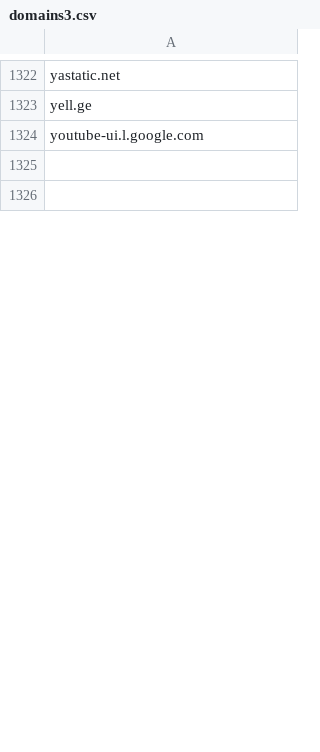
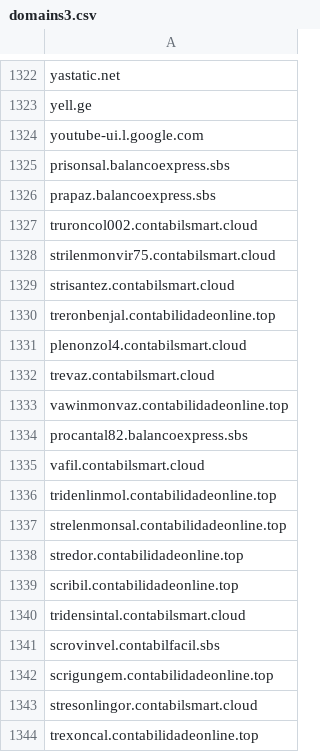
Before and after one commit to RafaelSoaresP/DNSSecurityBlockList, a CSV file: domains3.csv, drawn as a sheet; only a part is shown, gaps mark what is left out; the diff covers the shown part only.

Commit message:
Add new domains to domains3.csv
Added multiple new domains to the domains3.csv file.

```diff
--- a/domains3.csv
+++ b/domains3.csv
@@ -1324,3 +1324,21 @@ yell.ge
 youtube-ui.l.google.com
-
-
+prisonsal.balancoexpress.sbs
+prapaz.balancoexpress.sbs
+truroncol002.contabilsmart.cloud
+strilenmonvir75.contabilsmart.cloud
+strisantez.contabilsmart.cloud
+treronbenjal.contabilidadeonline.top
+plenonzol4.contabilsmart.cloud
+trevaz.contabilsmart.cloud
+vawinmonvaz.contabilidadeonline.top
+procantal82.balancoexpress.sbs
+vafil.contabilsmart.cloud
+tridenlinmol.contabilidadeonline.top
+strelenmonsal.contabilidadeonline.top
+stredor.contabilidadeonline.top
+scribil.contabilidadeonline.top
+tridensintal.contabilsmart.cloud
+scrovinvel.contabilfacil.sbs
+scrigungem.contabilidadeonline.top
+stresonlingor.contabilsmart.cloud
+trexoncal.contabilidadeonline.top
```
Also changed, not shown: 129 added rows elsewhere in this file.
